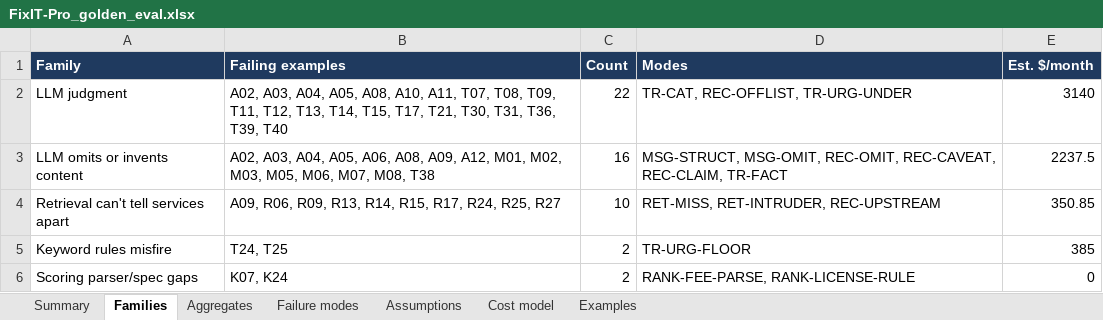
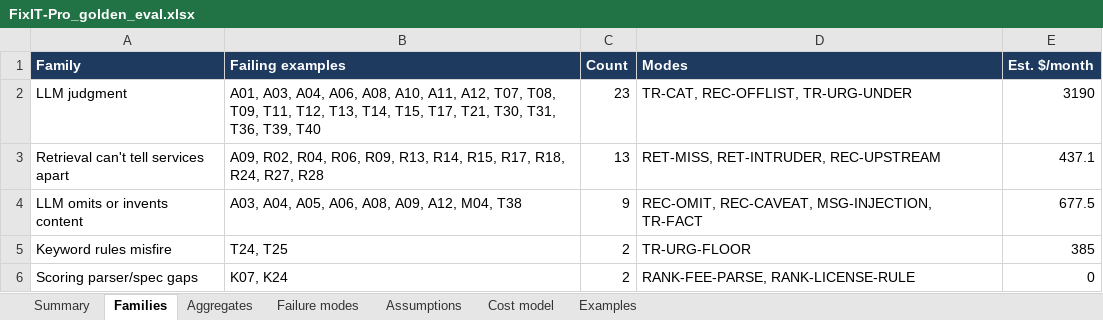
Before and after one commit to programmer11/FixIT-Pro, an Excel workbook: FixIT-Pro_golden_eval.xlsx, sheet Families, drawn as a sheet; values as stored, in another font and other column widths than the file's, no borders; removed rows and columns are numbered as before the commit, all else as after; the diff names each change by its address in the sheet, - before the commit and + after, or states it on an @@ line.

```diff
--- a/FixIT-Pro_golden_eval.xlsx (sheet Families)
+++ b/FixIT-Pro_golden_eval.xlsx (sheet Families)
-B2 (Failing examples): A02, A03, A04, A05, A08, A10, A11, T07, T08,…
+B2 (Failing examples): A01, A03, A04, A06, A08, A10, A11, A12, T07, T08,…
-C2 (Count): 22
+C2 (Count): 23
-E2 (Est. $/month): 3140
+E2 (Est. $/month): 3190
-row 3: LLM omits or invents content | A02, A03, A04, A05, A06, A08, A09, A12, M01, M02, M03, M05, M06, M07, M08, T38 | 16 | MSG-STRUCT, MSG-OMIT, REC-OMIT, REC-CAVEAT, REC-CLAIM, TR-FACT | 2237.5
-B3 (Failing examples): A09, R06, R09, R13, R14, R15, R17, R24, R25, R27
+B3 (Failing examples): A09, R02, R04, R06, R09, R13, R14, R15, R17, R18, R24, R27, R28
-C3 (Count): 10
+C3 (Count): 13
-E3 (Est. $/month): 350.85
+E3 (Est. $/month): 437.1
+row 4: LLM omits or invents content | A03, A04, A05, A06, A08, A09, A12, M04, T38 | 9 | REC-OMIT, REC-CAVEAT, MSG-INJECTION, TR-FACT | 677.5
```
Also changed, not shown: sheet Examples, sheet Cost model, sheet Failure modes, sheet Aggregates, sheet Summary, FixIT-Pro_test_cases.xlsx, 12 other files.
